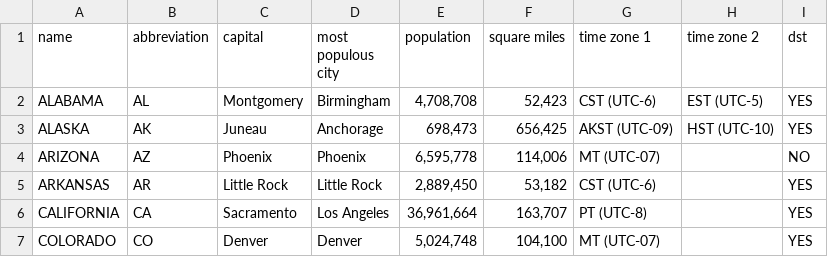
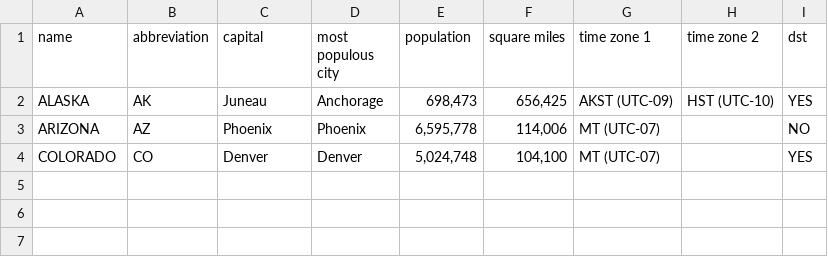
Before and after one commit to Eallen924/Flash_cards_With_Active_Record, a CSV file: StatesData/States1.csv, drawn as a sheet; the diff names each change by its address in the sheet, - before the commit and + after, or states it on an @@ line.

```diff
--- a/StatesData/States1.csv
+++ b/StatesData/States1.csv
-row 2: ALABAMA | AL | Montgomery | Birmingham | 4,708,708 | 52,423 | CST (UTC-6) | EST (UTC-5) | YES
-row 5: ARKANSAS | AR | Little Rock | Little Rock | 2,889,450 | 53,182 | CST (UTC-6) |  | YES
-row 6: CALIFORNIA | CA | Sacramento | Los Angeles | 36,961,664 | 163,707 | PT (UTC-8) |  | YES
```
Also changed, not shown: 6 other files.
